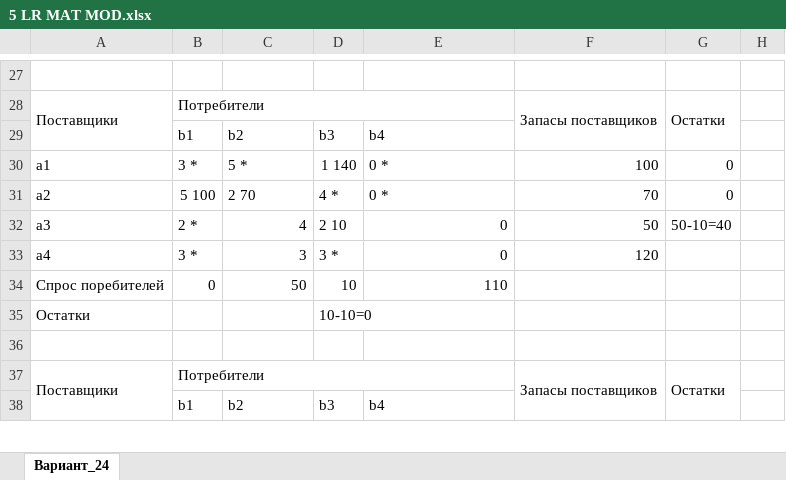
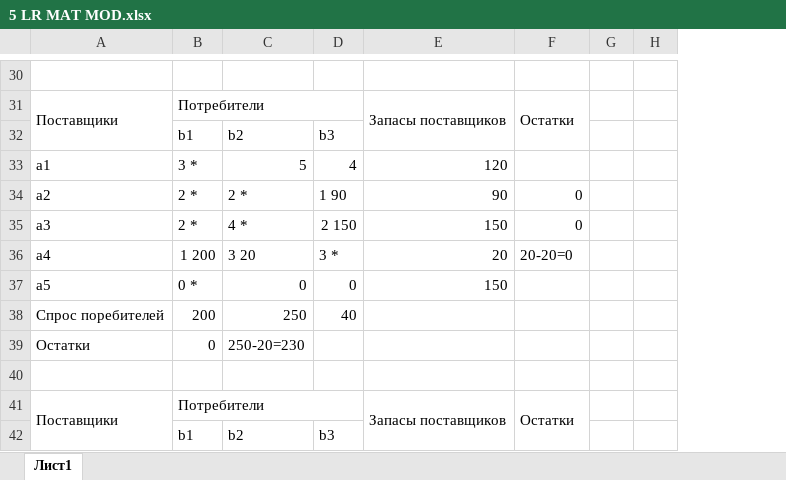
Before and after one commit to 7emerys/OPBD, an Excel workbook: MatModel/5 LR MAT MOD.xlsx, sheet Лист1, drawn as a sheet; only a part is shown, gaps mark what is left out; values as stored, in another font and other column widths than the file's, no cell formats; removed rows and columns are numbered as before the commit, all else as after; the diff covers the shown part only; the diff names each change by its address in the sheet, - before the commit and + after, or states it on an @@ line.

```diff
--- a/MatModel/5 LR MAT MOD.xlsx (sheet Лист1)
+++ b/MatModel/5 LR MAT MOD.xlsx (sheet Лист1)
-sheet tab: Вариант_24
+sheet tab: Лист1
-column F, rows 28-33: Запасы поставщиков |  | 100 | 70 | 50 | 120; row 37: Запасы поставщиков
+column G, empty
-B28:E28 merged
+B31:D31 merged
-E31: (empty)
+E31: Запасы поставщиков
+E31:E32 merged
-E32: b4
+E32: (empty)
-C33: 5 *
+C33: 5
-D33: 1 140
+D33: 4
-E33: 0 *
+E33: 120
-F33: 0
+F33: (empty)
-B34: 5 100
+B34: 2 *
-C34: 2 70
+C34: 2 *
-D34: 4 *
+D34: 1 90
-E34: 0 *
+E34: 90
-C35: 4
+C35: 4 *
-D35: 2 10
+D35: 2 150
-E35: 0
+E35: 150
-F35: 50-10=40
+F35: 0
-B36: 3 *
+B36: 1 200
-C36: 3
+C36: 3 20
-E36: 0
+E36: 20
-F36: (empty)
+F36: 20-20=0
-row 34: Спрос поребителей | 0 | 50 | 10 | 110
-row 35: Остатки |  |  | 10-10=0
+row 37: a5 | 0 * | 0 | 0 | 150
+row 38: Спрос поребителей | 200 | 250 | 40
+row 39: Остатки | 0 | 250-20=230
-B37:E37 merged
+B41:D41 merged
-E41: (empty)
+E41: Запасы поставщиков
+E41:E42 merged
-E42: b4
+E42: (empty)
```
Also changed, not shown: 17 added rows, 12 removed rows, 86 edited cells and merged cells elsewhere in this sheet, cell formats, 1 other file.
